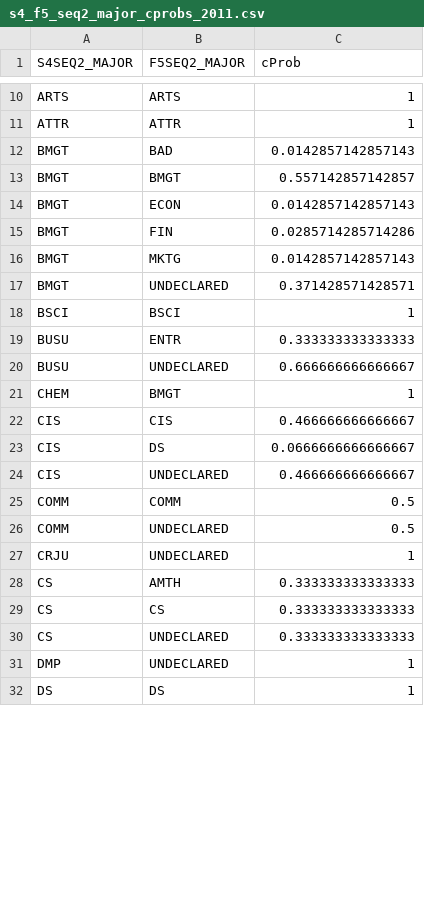
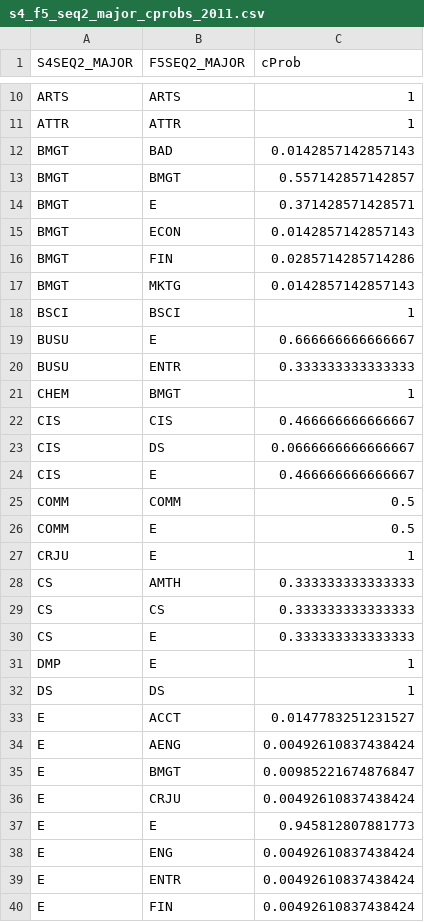
Before and after one commit to nicksspirit/ReKSU, a CSV file: distributions/data/s4_f5_seq2_major_cprobs_2011.csv, drawn as a sheet; only a part is shown, gaps mark what is left out; the diff covers the shown part only.

Commit message:
Recode UNDECLARED as E (Student exited the university)

```diff
--- a/distributions/data/s4_f5_seq2_major_cprobs_2011.csv
+++ b/distributions/data/s4_f5_seq2_major_cprobs_2011.csv
@@ -13,2 +13,3 @@
 "BMGT","BMGT",0.557142857142857
+"BMGT","E",0.371428571428571
 "BMGT","ECON",0.0142857142857143
@@ -16,6 +17,5 @@
 "BMGT","MKTG",0.0142857142857143
-"BMGT","UNDECLARED",0.371428571428571
 "BSCI","BSCI",1
+"BUSU","E",0.666666666666667
 "BUSU","ENTR",0.333333333333333
-"BUSU","UNDECLARED",0.666666666666667
 "CHEM","BMGT",1
@@ -23,10 +23,18 @@
 "CIS","DS",0.0666666666666667
-"CIS","UNDECLARED",0.466666666666667
+"CIS","E",0.466666666666667
 "COMM","COMM",0.5
-"COMM","UNDECLARED",0.5
-"CRJU","UNDECLARED",1
+"COMM","E",0.5
+"CRJU","E",1
 "CS","AMTH",0.333333333333333
 "CS","CS",0.333333333333333
-"CS","UNDECLARED",0.333333333333333
-"DMP","UNDECLARED",1
+"CS","E",0.333333333333333
+"DMP","E",1
 "DS","DS",1
+"E","ACCT",0.0147783251231527
+"E","AENG",0.00492610837438424
+"E","BMGT",0.00985221674876847
+"E","CRJU",0.00492610837438424
+"E","E",0.945812807881773
+"E","ENG",0.00492610837438424
+"E","ENTR",0.00492610837438424
+"E","FIN",0.00492610837438424
```
Also changed, not shown: 10 added rows, 18 removed rows and 11 edited cells elsewhere in this file, distributions/data/f2_s2_seq2_major_cprobs_2011.csv, distributions/data/f5_s5_seq2_major_cprobs_2011.csv, 12 other files.
